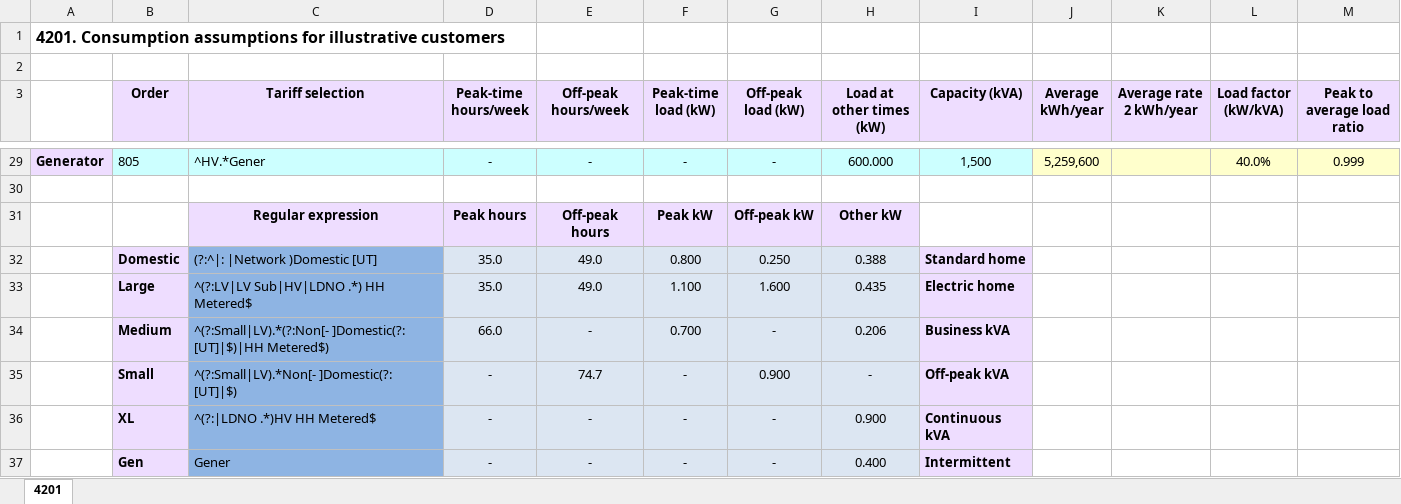
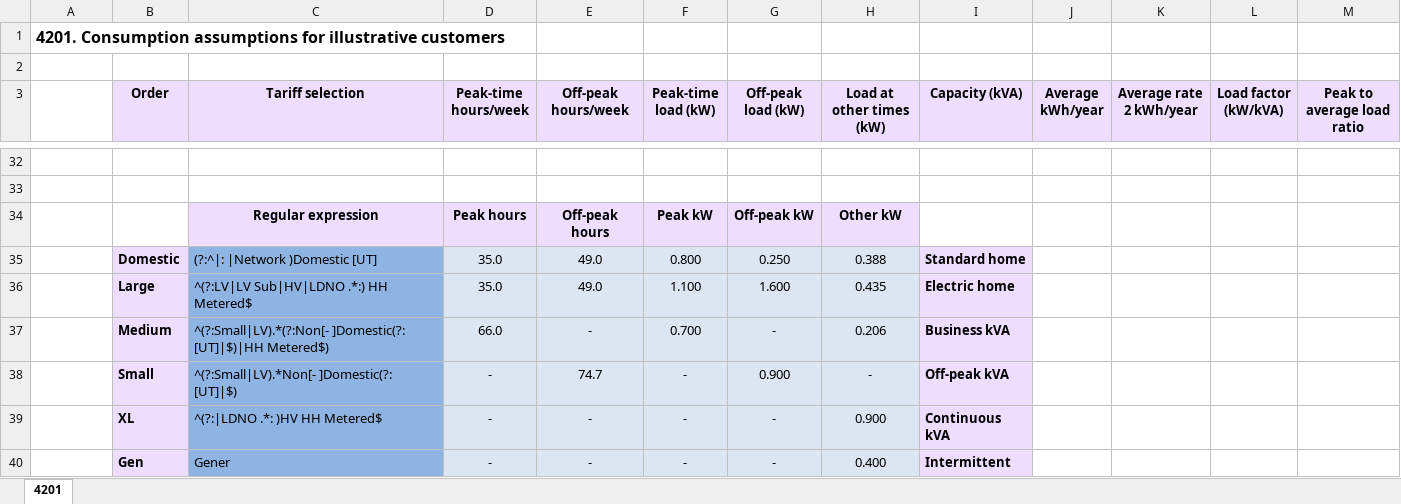
Before and after one commit to f20/power-models, an Excel workbook: Summaries/CDCM stats table 4201.xlsx, sheet 4201, drawn as a sheet; only a part is shown, gaps mark what is left out; values as stored, in another font and other column widths than the file's, no borders; addresses are those after the commit; the diff covers the shown part only; the diff names each change by its address in the sheet, - before the commit and + after, or states it on an @@ line.

```diff
--- a/Summaries/CDCM stats table 4201.xlsx (sheet 4201)
+++ b/Summaries/CDCM stats table 4201.xlsx (sheet 4201)
-row 32: Generator | 805 | ^HV.*Gener | - | - | - | - | 600.000 | 1,500 | 5,259,600 |  | 40.0% | 0.999
+row 32: (empty)
-A32 fill: #EEDDFF
+A32 fill: none
-B32:I32 fill: #CCFFFF
+B32:I32 fill: none
-J32:M32 fill: #FFFFCC
+J32:M32 fill: none
-C36 (Tariff selection): ^(?:LV|LV Sub|HV|LDNO .*) HH Metered$
+C36 (Tariff selection): ^(?:LV|LV Sub|HV|LDNO .*:) HH Metered$
-C39 (Tariff selection): ^(?:|LDNO .*)HV HH Metered$
+C39 (Tariff selection): ^(?:|LDNO .*: )HV HH Metered$
```
Also changed, not shown: 3 added rows and 49 edited cells elsewhere in this sheet, formulas that keep their value, 2 other files.
